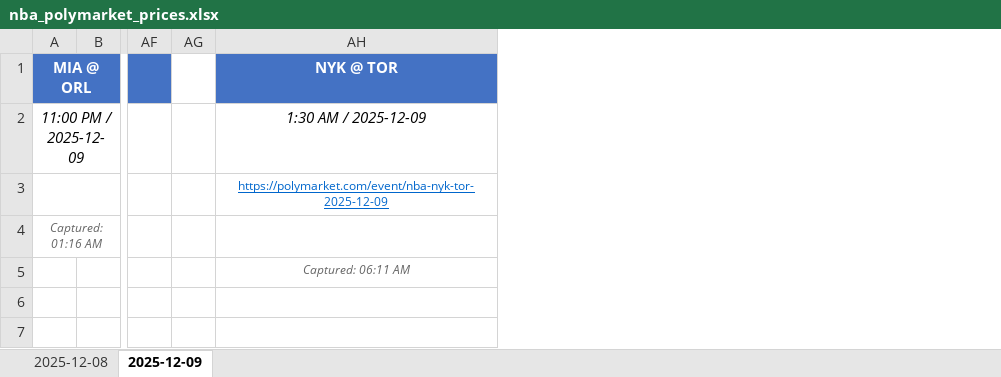
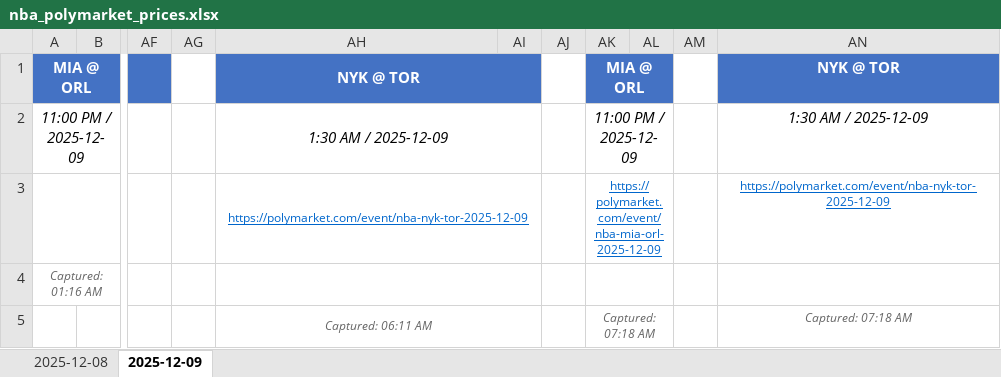
Before and after one commit to gca01/pm-price-ss, an Excel workbook: nba_polymarket_prices.xlsx, sheet 2025-12-09, drawn as a sheet; only a part is shown, gaps mark what is left out; values as stored, in another font and other column widths than the file's, no borders; charts and pictures not drawn; the diff names each change by its address in the sheet, - before the commit and + after, or states it on an @@ line.

```diff
--- a/nba_polymarket_prices.xlsx (sheet 2025-12-09)
+++ b/nba_polymarket_prices.xlsx (sheet 2025-12-09)
+column AI, empty
+column AJ, empty
+column AK, rows 1-5: MIA @ ORL | 11:00 PM / 2025-12-09 | https://polymarket.com/event/nba-mia-orl-2025-12-09 |  | Captured: 07:18 AM
+column AL, empty
+column AM, empty
+column AN, rows 1-5: NYK @ TOR | 1:30 AM / 2025-12-09 | https://polymarket.com/event/nba-nyk-tor-2025-12-09 |  | Captured: 07:18 AM
+AH1:AI1 merged
+AH2:AI2 merged
+AH3:AI3 merged
+AH4:AI4 merged
+AH5:AI5 merged
```
Also changed, not shown: charts or pictures, 2 other files.
